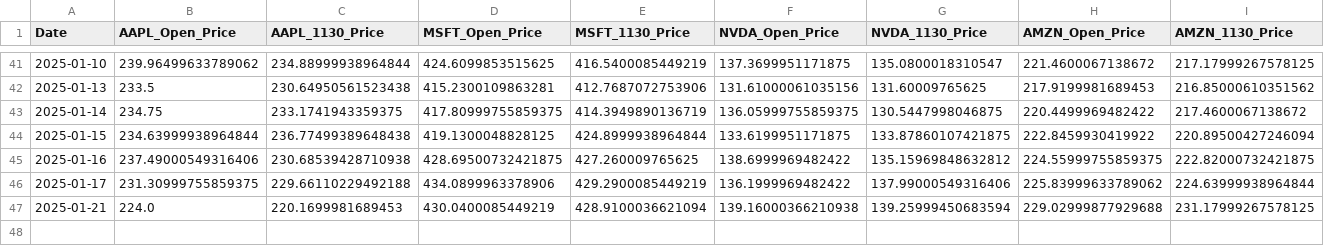
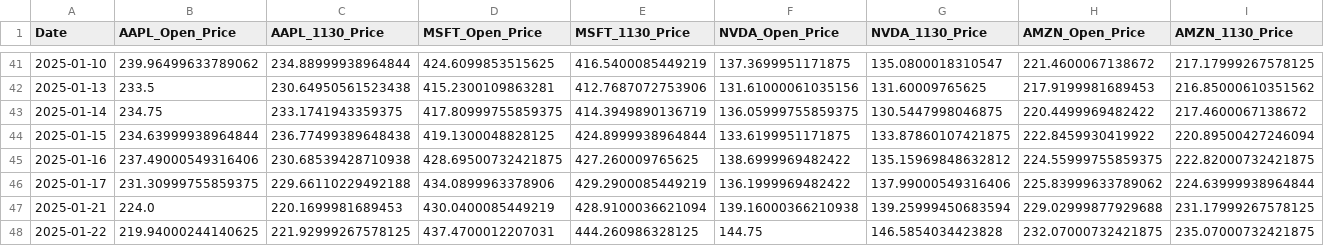
Before and after one commit to jonatasgomes/Python, a CSV file: Learning/Stock_Market/Prediction/SPX_v4/spx_training_data.csv, drawn as a sheet; only a part is shown, gaps mark what is left out; rows hold the shown columns only; the diff names each change by its address in the sheet, - before the commit and + after, or states it on an @@ line.

```diff
--- a/Learning/Stock_Market/Prediction/SPX_v4/spx_training_data.csv
+++ b/Learning/Stock_Market/Prediction/SPX_v4/spx_training_data.csv
+row 48: 2025-01-22 | 219.94000244140625 | 221.92999267578125 | 437.4700012207031 | 444.260986328125 | 144.75 | 146.5854034423828 | 232.07000732421875 | 235.07000732421875
```
Also changed, not shown: Learning/Stock_Market/Prediction/SPX_v4/buffer_data.csv, Learning/Stock_Market/Prediction/SPX_v4/spx_prediction_data.csv, 2 other files.
